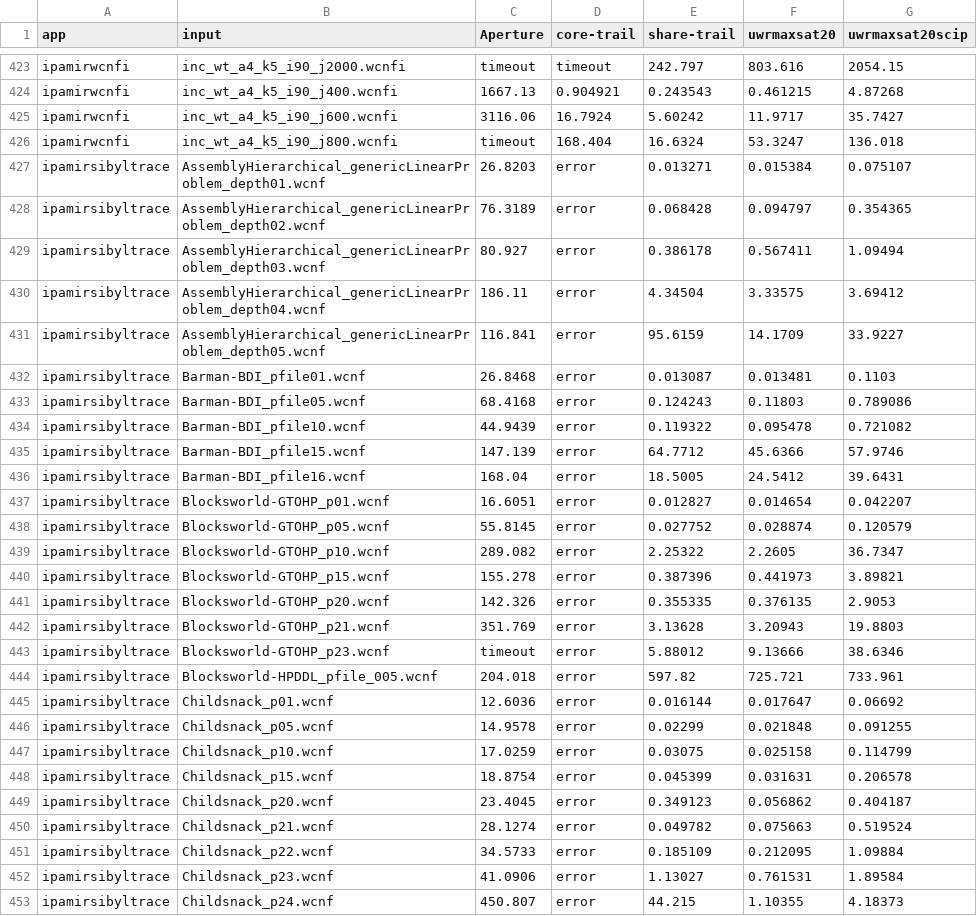
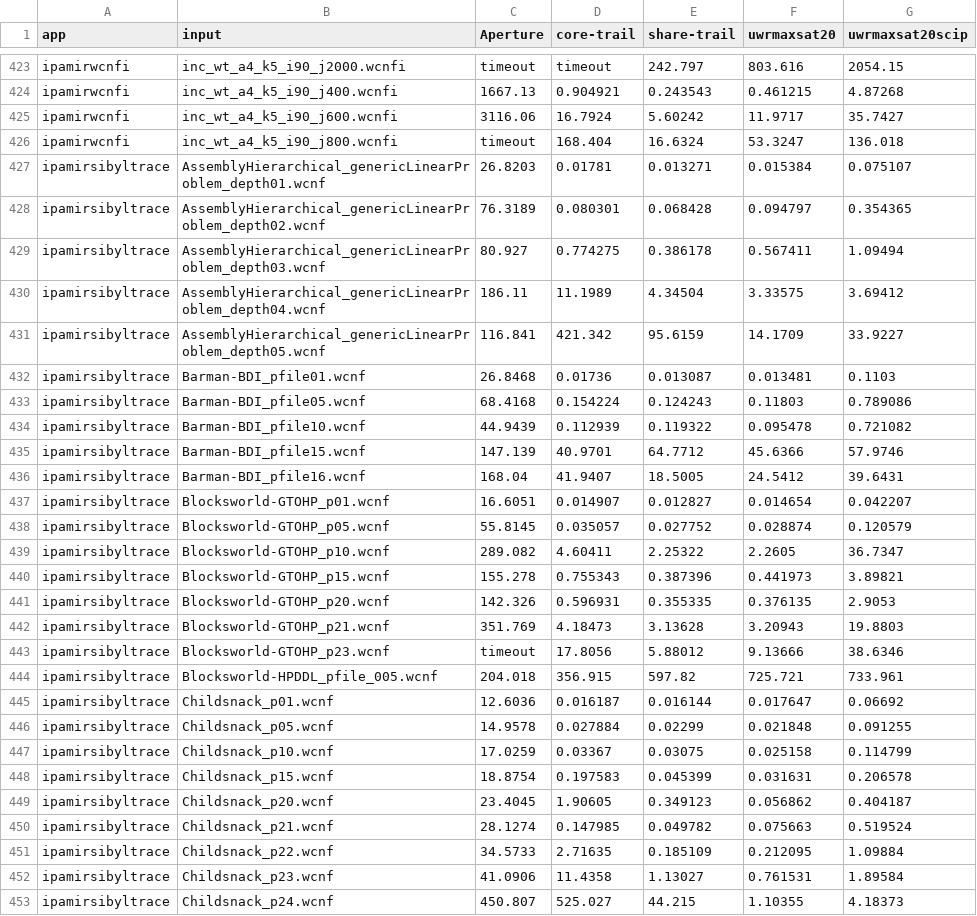
Before and after one commit to maxsat-evaluations/ipamir, a CSV file: mse26/results.csv, drawn as a sheet; only a part is shown, gaps mark what is left out; the diff covers the shown part only.

Commit message:
mse26: results and analysis after bugfixes

```diff
--- a/mse26/results.csv
+++ b/mse26/results.csv
@@ -426,28 +426,28 @@ ipamirwcnfi,inc_wt_a4_k5_i90_j600.wcnfi,3116.06,16.7924,5.60242,11.9717,35.7427
 ipamirwcnfi,inc_wt_a4_k5_i90_j800.wcnfi,timeout,168.404,16.6324,53.3247,136.018
-ipamirsibyltrace,AssemblyHierarchical_genericLinearProblem_depth01.wcnf,26.8203,error,0.013271,0.015384,0.075107
-ipamirsibyltrace,AssemblyHierarchical_genericLinearProblem_depth02.wcnf,76.3189,error,0.068428,0.094797,0.354365
-ipamirsibyltrace,AssemblyHierarchical_genericLinearProblem_depth03.wcnf,80.927,error,0.386178,0.567411,1.09494
-ipamirsibyltrace,AssemblyHierarchical_genericLinearProblem_depth04.wcnf,186.11,error,4.34504,3.33575,3.69412
-ipamirsibyltrace,AssemblyHierarchical_genericLinearProblem_depth05.wcnf,116.841,error,95.6159,14.1709,33.9227
-ipamirsibyltrace,Barman-BDI_pfile01.wcnf,26.8468,error,0.013087,0.013481,0.1103
-ipamirsibyltrace,Barman-BDI_pfile05.wcnf,68.4168,error,0.124243,0.11803,0.789086
-ipamirsibyltrace,Barman-BDI_pfile10.wcnf,44.9439,error,0.119322,0.095478,0.721082
-ipamirsibyltrace,Barman-BDI_pfile15.wcnf,147.139,error,64.7712,45.6366,57.9746
-ipamirsibyltrace,Barman-BDI_pfile16.wcnf,168.04,error,18.5005,24.5412,39.6431
-ipamirsibyltrace,Blocksworld-GTOHP_p01.wcnf,16.6051,error,0.012827,0.014654,0.042207
-ipamirsibyltrace,Blocksworld-GTOHP_p05.wcnf,55.8145,error,0.027752,0.028874,0.120579
-ipamirsibyltrace,Blocksworld-GTOHP_p10.wcnf,289.082,error,2.25322,2.2605,36.7347
-ipamirsibyltrace,Blocksworld-GTOHP_p15.wcnf,155.278,error,0.387396,0.441973,3.89821
-ipamirsibyltrace,Blocksworld-GTOHP_p20.wcnf,142.326,error,0.355335,0.376135,2.9053
-ipamirsibyltrace,Blocksworld-GTOHP_p21.wcnf,351.769,error,3.13628,3.20943,19.8803
-ipamirsibyltrace,Blocksworld-GTOHP_p23.wcnf,timeout,error,5.88012,9.13666,38.6346
-ipamirsibyltrace,Blocksworld-HPDDL_pfile_005.wcnf,204.018,error,597.82,725.721,733.961
-ipamirsibyltrace,Childsnack_p01.wcnf,12.6036,error,0.016144,0.017647,0.06692
-ipamirsibyltrace,Childsnack_p05.wcnf,14.9578,error,0.02299,0.021848,0.091255
-ipamirsibyltrace,Childsnack_p10.wcnf,17.0259,error,0.03075,0.025158,0.114799
-ipamirsibyltrace,Childsnack_p15.wcnf,18.8754,error,0.045399,0.031631,0.206578
-ipamirsibyltrace,Childsnack_p20.wcnf,23.4045,error,0.349123,0.056862,0.404187
-ipamirsibyltrace,Childsnack_p21.wcnf,28.1274,error,0.049782,0.075663,0.519524
-ipamirsibyltrace,Childsnack_p22.wcnf,34.5733,error,0.185109,0.212095,1.09884
-ipamirsibyltrace,Childsnack_p23.wcnf,41.0906,error,1.13027,0.761531,1.89584
-ipamirsibyltrace,Childsnack_p24.wcnf,450.807,error,44.215,1.10355,4.18373
+ipamirsibyltrace,AssemblyHierarchical_genericLinearProblem_depth01.wcnf,26.8203,0.01781,0.013271,0.015384,0.075107
+ipamirsibyltrace,AssemblyHierarchical_genericLinearProblem_depth02.wcnf,76.3189,0.080301,0.068428,0.094797,0.354365
+ipamirsibyltrace,AssemblyHierarchical_genericLinearProblem_depth03.wcnf,80.927,0.774275,0.386178,0.567411,1.09494
+ipamirsibyltrace,AssemblyHierarchical_genericLinearProblem_depth04.wcnf,186.11,11.1989,4.34504,3.33575,3.69412
+ipamirsibyltrace,AssemblyHierarchical_genericLinearProblem_depth05.wcnf,116.841,421.342,95.6159,14.1709,33.9227
+ipamirsibyltrace,Barman-BDI_pfile01.wcnf,26.8468,0.01736,0.013087,0.013481,0.1103
+ipamirsibyltrace,Barman-BDI_pfile05.wcnf,68.4168,0.154224,0.124243,0.11803,0.789086
+ipamirsibyltrace,Barman-BDI_pfile10.wcnf,44.9439,0.112939,0.119322,0.095478,0.721082
+ipamirsibyltrace,Barman-BDI_pfile15.wcnf,147.139,40.9701,64.7712,45.6366,57.9746
+ipamirsibyltrace,Barman-BDI_pfile16.wcnf,168.04,41.9407,18.5005,24.5412,39.6431
+ipamirsibyltrace,Blocksworld-GTOHP_p01.wcnf,16.6051,0.014907,0.012827,0.014654,0.042207
+ipamirsibyltrace,Blocksworld-GTOHP_p05.wcnf,55.8145,0.035057,0.027752,0.028874,0.120579
+ipamirsibyltrace,Blocksworld-GTOHP_p10.wcnf,289.082,4.60411,2.25322,2.2605,36.7347
+ipamirsibyltrace,Blocksworld-GTOHP_p15.wcnf,155.278,0.755343,0.387396,0.441973,3.89821
+ipamirsibyltrace,Blocksworld-GTOHP_p20.wcnf,142.326,0.596931,0.355335,0.376135,2.9053
+ipamirsibyltrace,Blocksworld-GTOHP_p21.wcnf,351.769,4.18473,3.13628,3.20943,19.8803
+ipamirsibyltrace,Blocksworld-GTOHP_p23.wcnf,timeout,17.8056,5.88012,9.13666,38.6346
+ipamirsibyltrace,Blocksworld-HPDDL_pfile_005.wcnf,204.018,356.915,597.82,725.721,733.961
+ipamirsibyltrace,Childsnack_p01.wcnf,12.6036,0.016187,0.016144,0.017647,0.06692
+ipamirsibyltrace,Childsnack_p05.wcnf,14.9578,0.027884,0.02299,0.021848,0.091255
+ipamirsibyltrace,Childsnack_p10.wcnf,17.0259,0.03367,0.03075,0.025158,0.114799
+ipamirsibyltrace,Childsnack_p15.wcnf,18.8754,0.197583,0.045399,0.031631,0.206578
+ipamirsibyltrace,Childsnack_p20.wcnf,23.4045,1.90605,0.349123,0.056862,0.404187
+ipamirsibyltrace,Childsnack_p21.wcnf,28.1274,0.147985,0.049782,0.075663,0.519524
+ipamirsibyltrace,Childsnack_p22.wcnf,34.5733,2.71635,0.185109,0.212095,1.09884
+ipamirsibyltrace,Childsnack_p23.wcnf,41.0906,11.4358,1.13027,0.761531,1.89584
+ipamirsibyltrace,Childsnack_p24.wcnf,450.807,525.027,44.215,1.10355,4.18373
```
Also changed, not shown: 95 edited cells elsewhere in this file, 2 other files.
